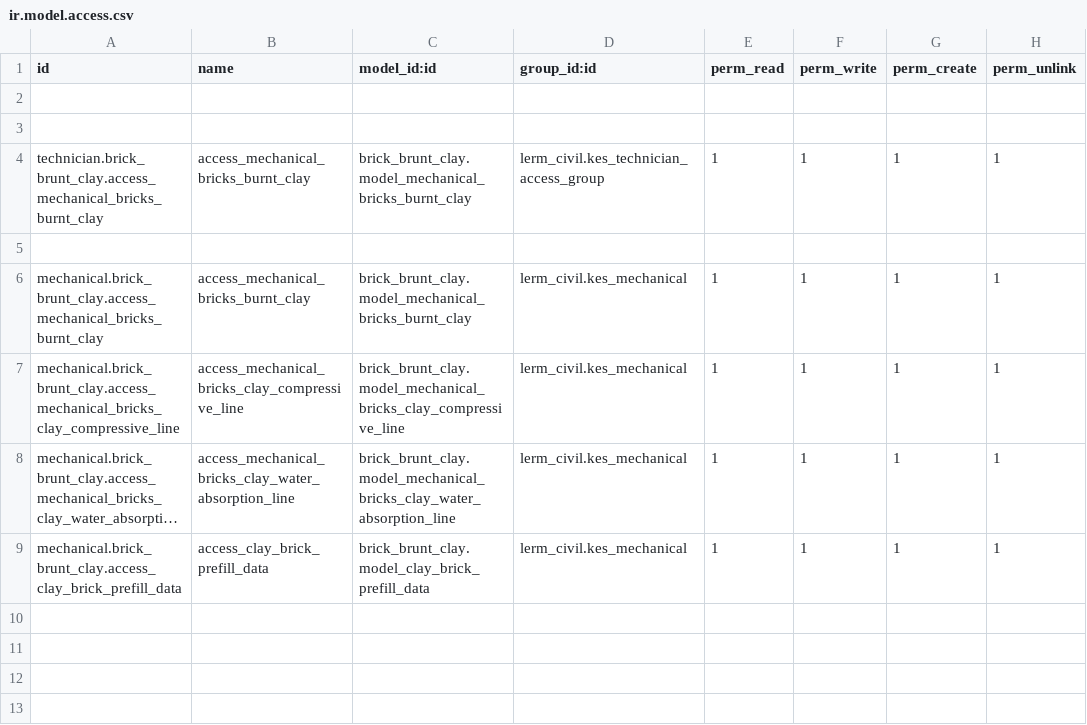
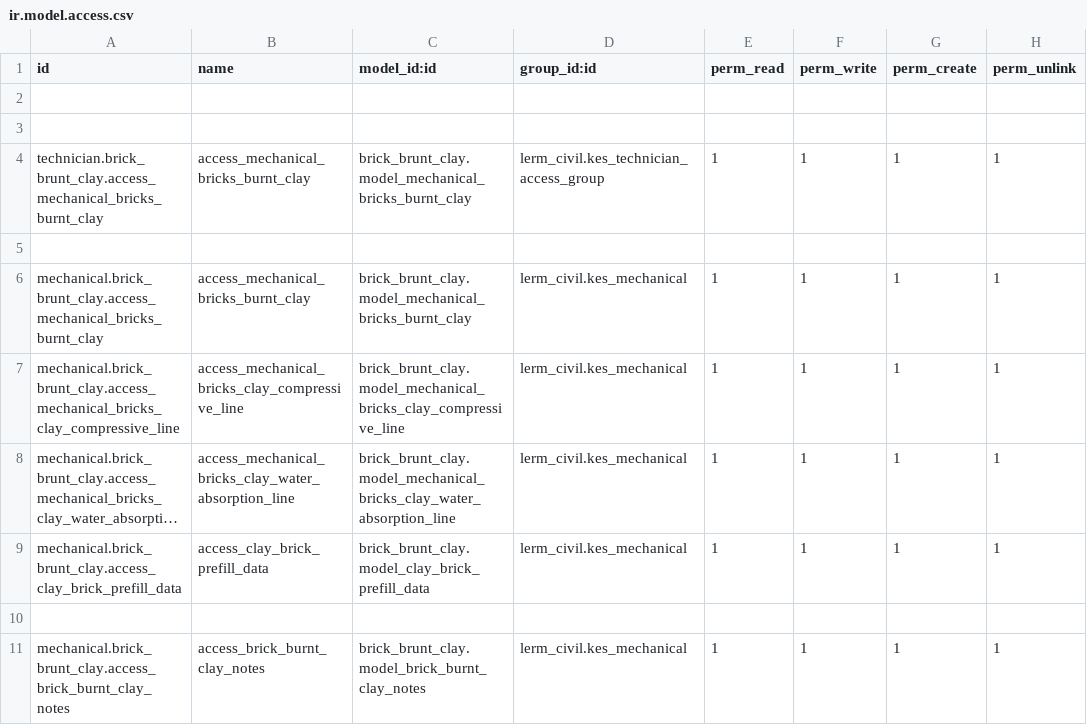
Before and after one commit to Usman-Shaikhnag/lerm_civil_products, a CSV file: brick_brunt_clay/security/ir.model.access.csv, drawn as a sheet; long unchanged cells end in …; the diff names each change by its address in the sheet, - before the commit and + after, or states it on an @@ line.

```diff
--- a/brick_brunt_clay/security/ir.model.access.csv
+++ b/brick_brunt_clay/security/ir.model.access.csv
+row 10: (empty)
+row 11: mechanical.brick_brunt_clay.access_brick_burnt_clay_notes | access_brick_burnt_clay_notes | brick_brunt_clay.model_brick_burnt_clay_notes | lerm_civil.kes_mechanical | 1 | 1 | 1 | 1
```
Also changed, not shown: coarse_aggregate/security/ir.model.access.csv, fly_ash/security/ir.model.access.csv, 17 other files.
